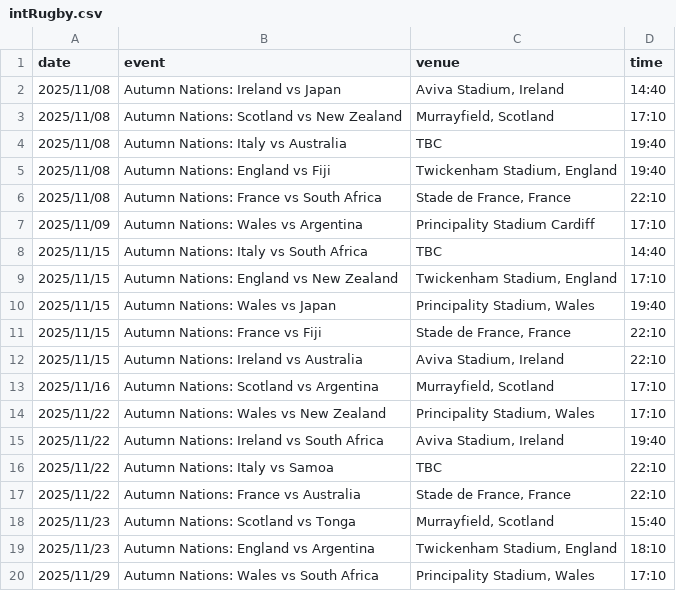
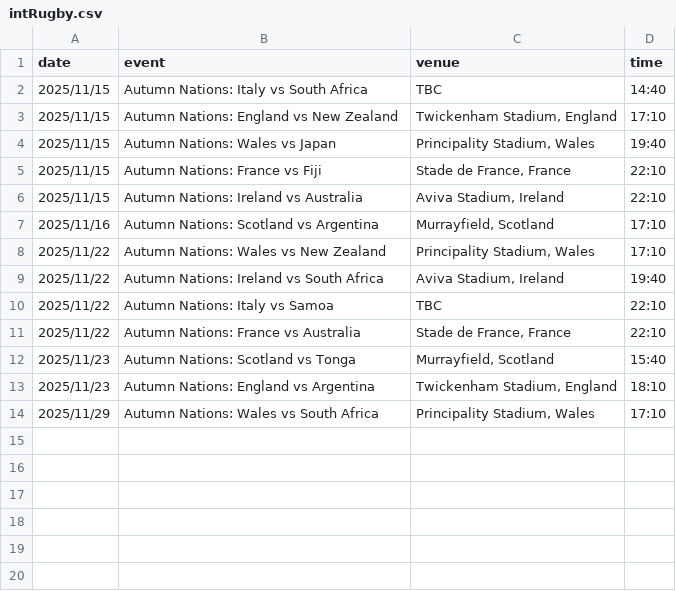
Before and after one commit to mrp36126/motorsport, a CSV file: data/intRugby.csv, drawn as a sheet.

Commit message:
Update intRugby.csv

```diff
--- a/data/intRugby.csv
+++ b/data/intRugby.csv
@@ -1,8 +1,2 @@
 date;event;venue;time
-2025/11/08;Autumn Nations: Ireland vs Japan;Aviva Stadium, Ireland;14:40
-2025/11/08;Autumn Nations: Scotland vs New Zealand;Murrayfield, Scotland;17:10
-2025/11/08;Autumn Nations: Italy vs Australia;TBC;19:40
-2025/11/08;Autumn Nations: England vs Fiji;Twickenham Stadium, England;19:40
-2025/11/08;Autumn Nations: France vs South Africa;Stade de France, France;22:10
-2025/11/09;Autumn Nations: Wales vs Argentina;Principality Stadium Cardiff;17:10
 2025/11/15;Autumn Nations: Italy vs South Africa;TBC;14:40
```
